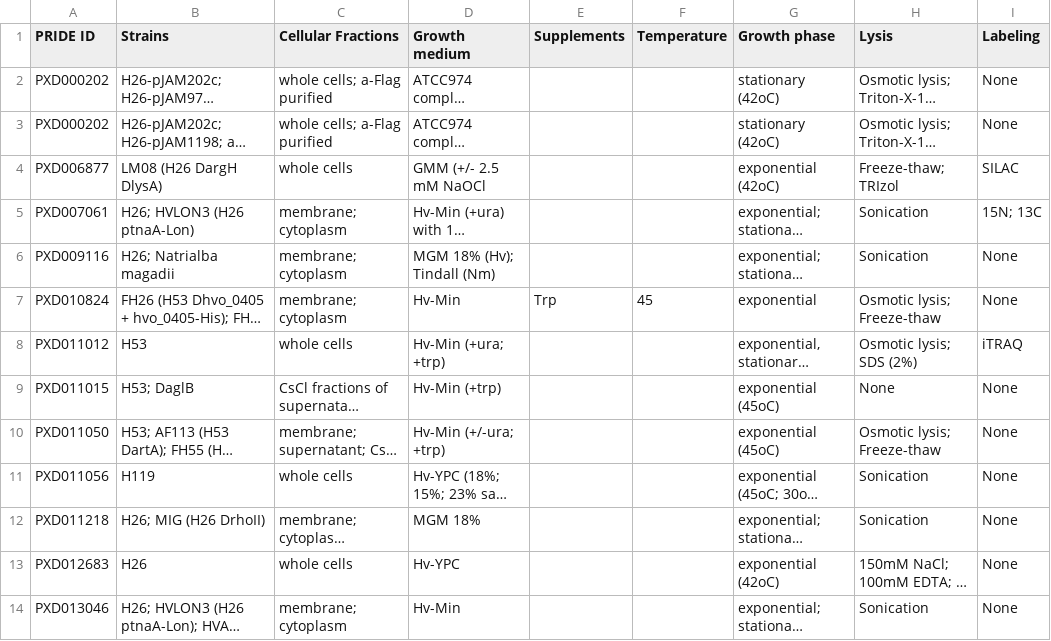
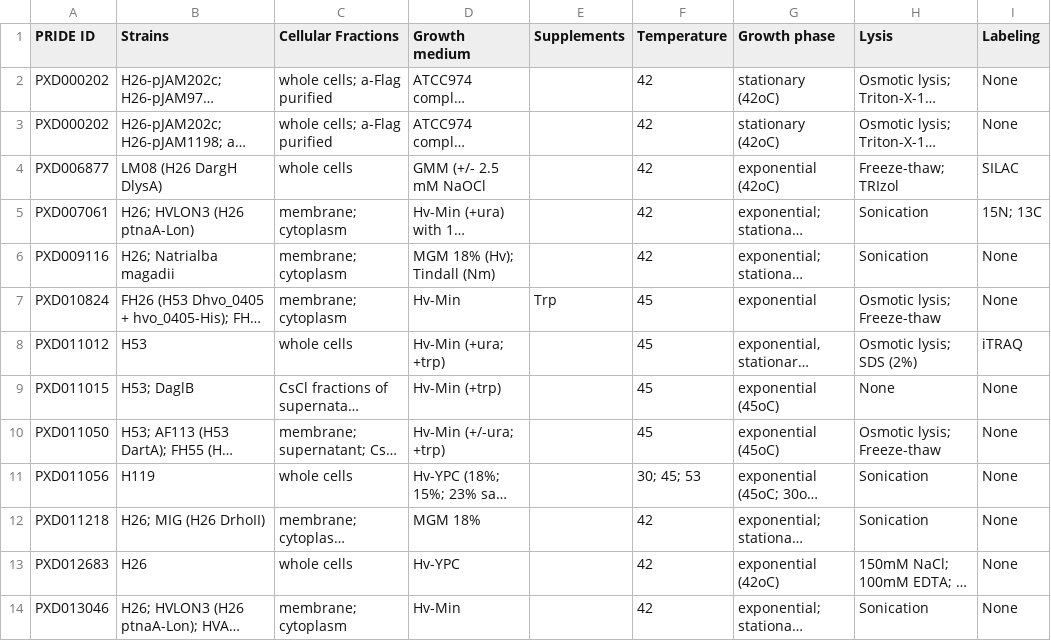
Before and after one commit to arcpp/ArcPP, a CSV file: meta_data/experiment_meta_data.csv, drawn as a sheet; only a part is shown; long unchanged cells end in …; the diff names each change by its address in the sheet, - before the commit and + after, or states it on an @@ line.

Commit message:
updated meta info

```diff
--- a/meta_data/experiment_meta_data.csv
+++ b/meta_data/experiment_meta_data.csv
-F2:F6 (Temperature): (empty)
+F2:F6 (Temperature): 42
-F8:F10 (Temperature): (empty)
+F8:F10 (Temperature): 45
-F11 (Temperature): (empty)
+F11 (Temperature): 30; 45; 53
-F12:F14 (Temperature): (empty)
+F12:F14 (Temperature): 42
```
